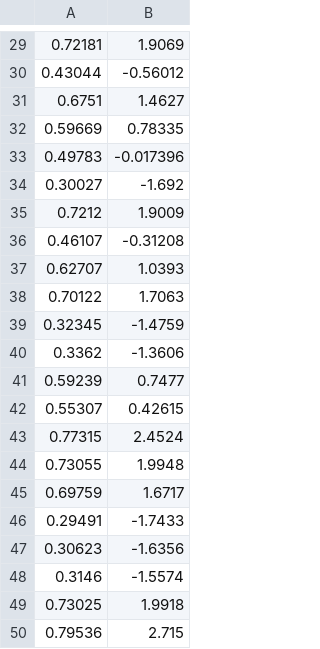
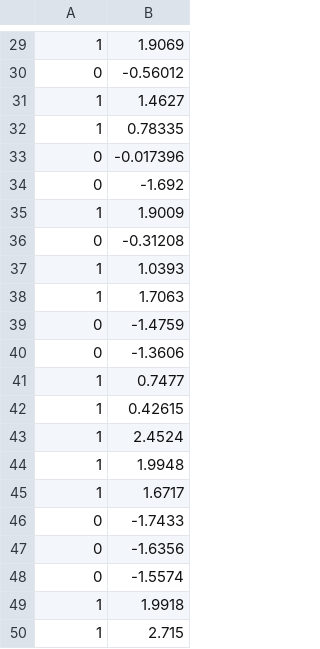
Before and after one commit to cjackie/machine_learning, a CSV file: logistic_regression/data/training_data_1d_50.csv, drawn as a sheet; only a part is shown, gaps mark what is left out; the diff covers the shown part only.

```diff
--- a/logistic_regression/data/training_data_1d_50.csv
+++ b/logistic_regression/data/training_data_1d_50.csv
@@ -29,22 +29,22 @@
-0.72181,1.9069
-0.43044,-0.56012
-0.6751,1.4627
-0.59669,0.78335
-0.49783,-0.017396
-0.30027,-1.692
-0.7212,1.9009
-0.46107,-0.31208
-0.62707,1.0393
-0.70122,1.7063
-0.32345,-1.4759
-0.3362,-1.3606
-0.59239,0.7477
-0.55307,0.42615
-0.77315,2.4524
-0.73055,1.9948
-0.69759,1.6717
-0.29491,-1.7433
-0.30623,-1.6356
-0.3146,-1.5574
-0.73025,1.9918
-0.79536,2.715
+1,1.9069
+0,-0.56012
+1,1.4627
+1,0.78335
+0,-0.017396
+0,-1.692
+1,1.9009
+0,-0.31208
+1,1.0393
+1,1.7063
+0,-1.4759
+0,-1.3606
+1,0.7477
+1,0.42615
+1,2.4524
+1,1.9948
+1,1.6717
+0,-1.7433
+0,-1.6356
+0,-1.5574
+1,1.9918
+1,2.715
```
Also changed, not shown: 28 edited cells elsewhere in this file, logistic_regression/data/test_data_2d_20.csv, logistic_regression/data/training_data_1d_100.csv, 7 other files.
